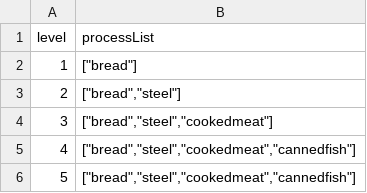
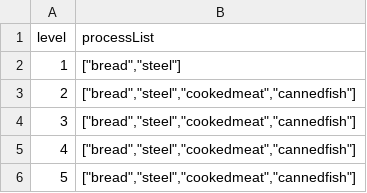
Before and after one commit to toniqat/EstateSimulator, a CSV file: data/facilities/processUpgrade.csv, drawn as a sheet.

```diff
--- a/data/facilities/processUpgrade.csv
+++ b/data/facilities/processUpgrade.csv
@@ -1,5 +1,5 @@
 level,processList
-1,"[""bread""]"
-2,"[""bread"",""steel""]"
-3,"[""bread"",""steel"",""cookedmeat""]"
+1,"[""bread"",""steel""]"
+2,"[""bread"",""steel"",""cookedmeat"",""cannedfish""]"
+3,"[""bread"",""steel"",""cookedmeat"",""cannedfish""]"
 4,"[""bread"",""steel"",""cookedmeat"",""cannedfish""]"
```
Also changed, not shown: data/facilities/facilityUpgrade.csv, data/facilities/productArea.csv, 16 other files.
